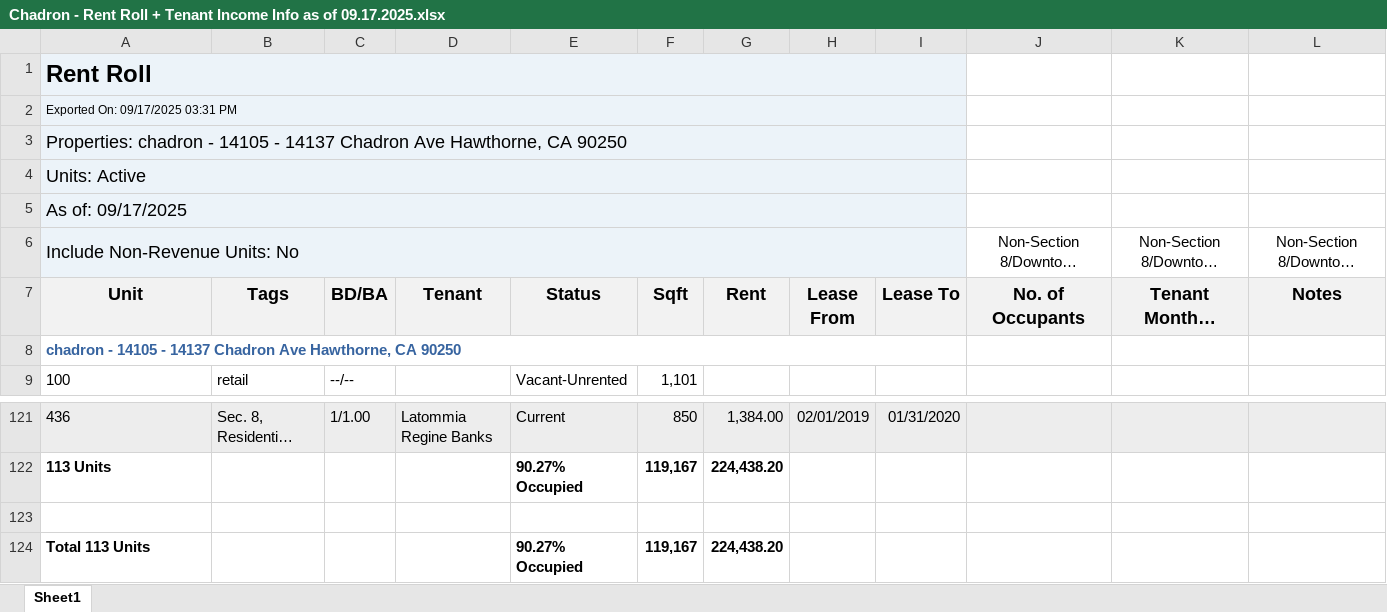
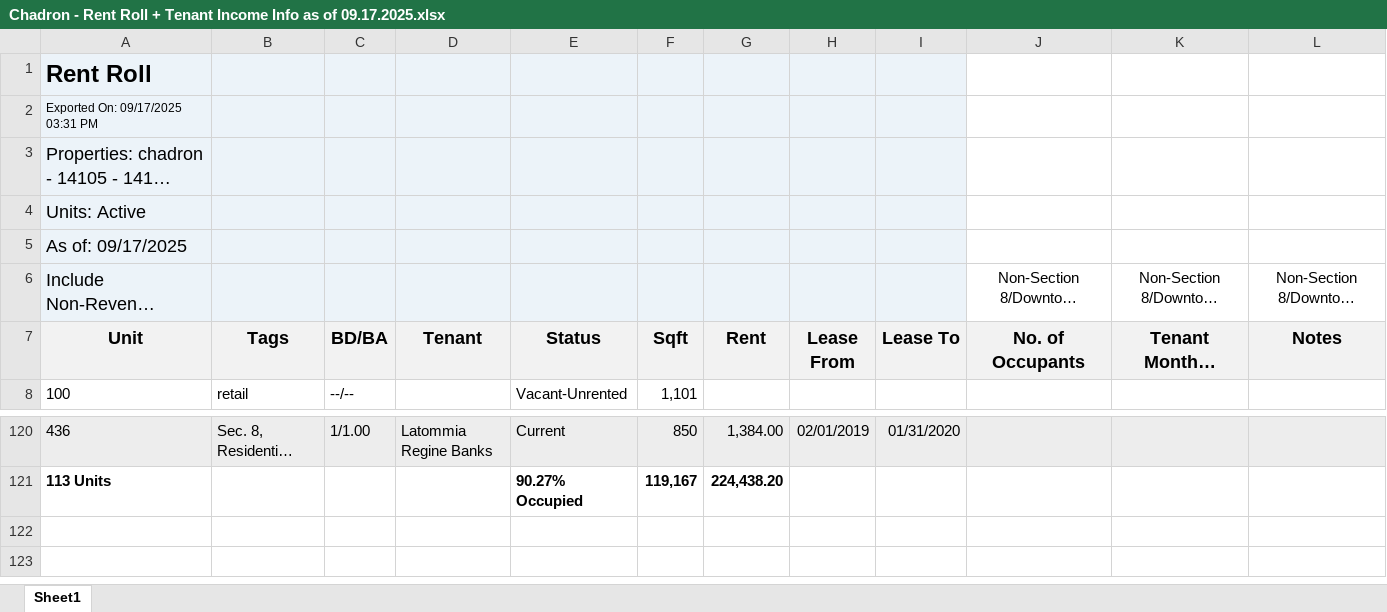
Before and after one commit to Greggwolin/landscape, an Excel workbook: reference/multifam/chadron/Chadron - Rent Roll + Tenant Income Info as of 09.17.2025.xlsx, sheet Sheet1, drawn as a sheet; only a part is shown, gaps mark what is left out; long unchanged cells end in …; values as stored, in another font and other column widths than the file's, no borders; the diff names each change by its address in the sheet, - before the commit and + after, or states it on an @@ line.

```diff
--- a/reference/multifam/chadron/Chadron - Rent Roll + Tenant Income Info as of 09.17.2025.xlsx (sheet Sheet1)
+++ b/reference/multifam/chadron/Chadron - Rent Roll + Tenant Income Info as of 09.17.2025.xlsx (sheet Sheet1)
-A1:I1 merged
-A2:I2 merged
-A3:I3 merged
-A4:I4 merged
-A5:I5 merged
-A6:I6 merged
-row 8: chadron - 14105 - 14137 Chadron Ave Hawthorne, CA 90250
-row 123: (empty)
-row 124: Total 113 Units |  |  |  | 90.27% Occupied | 119,167 | 224,438.20
```
Also changed, not shown: formulas that keep their value, 21 other files.
